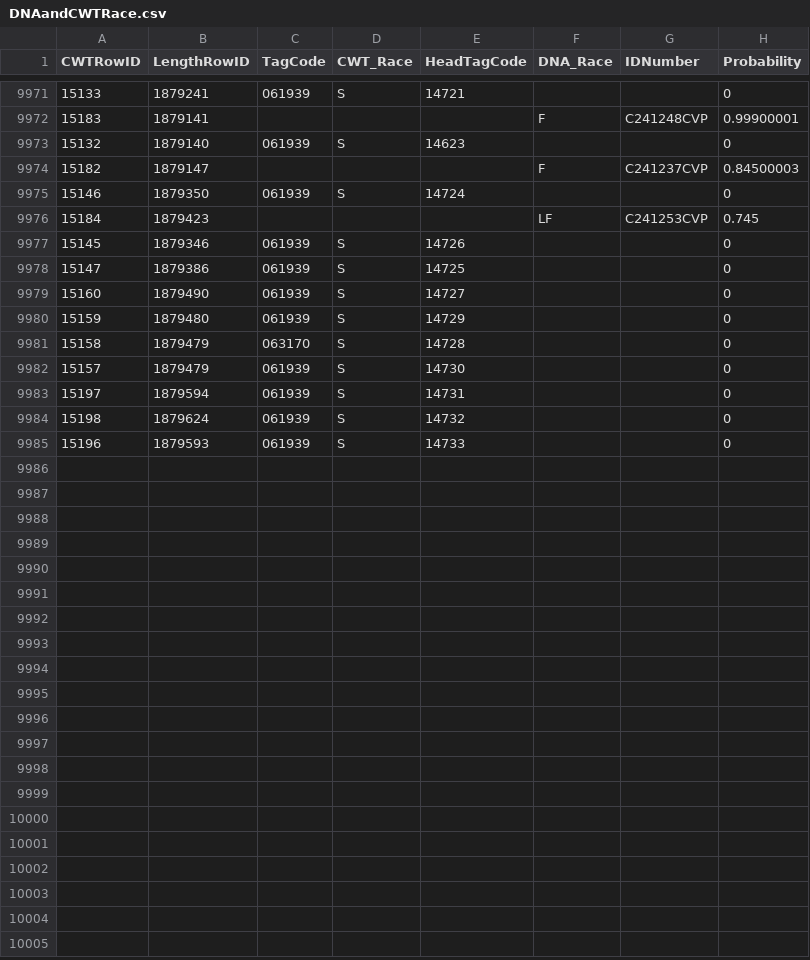
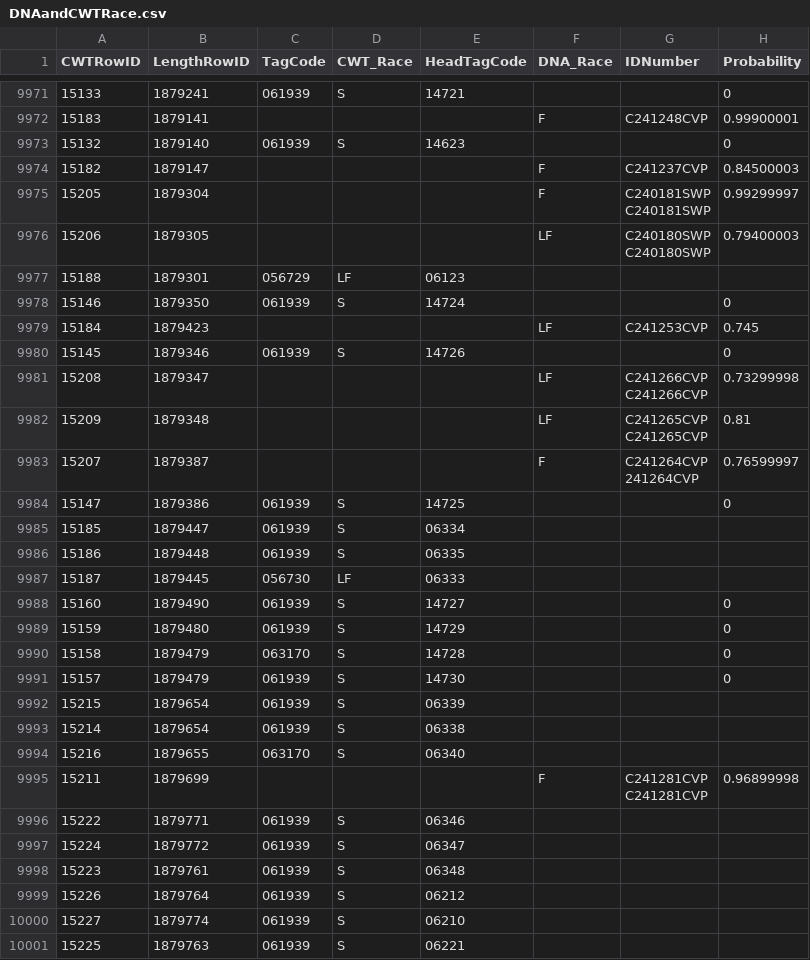
Before and after one commit to dapperstats/salvage, a CSV file: data/Salvage_data_FTP/DNAandCWTRace.csv, drawn as a sheet; only a part is shown, gaps mark what is left out; the diff covers the shown part only.

Commit message:
updating data cron job: 2024-03-20_00-12

```diff
--- a/data/Salvage_data_FTP/DNAandCWTRace.csv
+++ b/data/Salvage_data_FTP/DNAandCWTRace.csv
@@ -9977,2 +9977,7 @@ CWTRowID,LengthRowID,TagCode,CWT_Race,HeadTagCode,DNA_Race,IDNumber,Probability
 15182,1879147,,,,"F","C241237CVP",0.84500003
+15205,1879304,,,,"F","C240181SWP
+C240181SWP",0.99299997
+15206,1879305,,,,"LF","C240180SWP
+C240180SWP",0.79400003
+15188,1879301,"056729","LF","06123",,,
 15146,1879350,"061939","S","14724",,,0
@@ -9980,3 +9985,12 @@ CWTRowID,LengthRowID,TagCode,CWT_Race,HeadTagCode,DNA_Race,IDNumber,Probability
 15145,1879346,"061939","S","14726",,,0
+15208,1879347,,,,"LF","C241266CVP
+C241266CVP",0.73299998
+15209,1879348,,,,"LF","C241265CVP
+C241265CVP",0.81
+15207,1879387,,,,"F","C241264CVP
+241264CVP",0.76599997
 15147,1879386,"061939","S","14725",,,0
+15185,1879447,"061939","S","06334",,,
+15186,1879448,"061939","S","06335",,,
+15187,1879445,"056730","LF","06333",,,
 15160,1879490,"061939","S","14727",,,0
@@ -9985,4 +9999,12 @@ CWTRowID,LengthRowID,TagCode,CWT_Race,HeadTagCode,DNA_Race,IDNumber,Probability
 15157,1879479,"061939","S","14730",,,0
-15197,1879594,"061939","S","14731",,,0
-15198,1879624,"061939","S","14732",,,0
-15196,1879593,"061939","S","14733",,,0
+15215,1879654,"061939","S","06339",,,
+15214,1879654,"061939","S","06338",,,
+15216,1879655,"063170","S","06340",,,
+15211,1879699,,,,"F","C241281CVP
+C241281CVP",0.96899998
+15222,1879771,"061939","S","06346",,,
+15224,1879772,"061939","S","06347",,,
+15223,1879761,"061939","S","06348",,,
+15226,1879764,"061939","S","06212",,,
+15227,1879774,"061939","S","06210",,,
+15225,1879763,"061939","S","06221",,,
```
Also changed, not shown: 1 added row elsewhere in this file, site/docs/files/sample_vols.csv, 4 other files.
